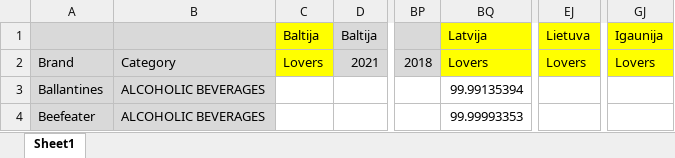
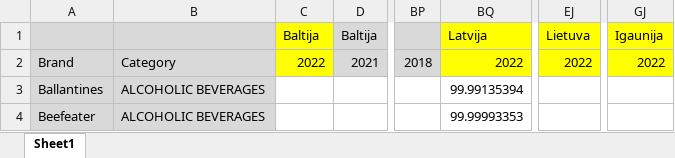
Before and after one commit to standardforever/fiv5-flask-search-excel, an Excel workbook: sheet/BrandPresentFrom.xlsx, sheet Sheet1, drawn as a sheet; only a part is shown, gaps mark what is left out; values as stored, in another font and other column widths than the file's, no borders; the diff names each change by its address in the sheet, - before the commit and + after, or states it on an @@ line.

```diff
--- a/sheet/BrandPresentFrom.xlsx (sheet Sheet1)
+++ b/sheet/BrandPresentFrom.xlsx (sheet Sheet1)
-C2: Lovers
+C2: 2022
-BQ2: Lovers
+BQ2: 2022
-EJ2: Lovers
+EJ2: 2022
-GJ2: Lovers
+GJ2: 2022
```
Also changed, not shown: 5 other files.
